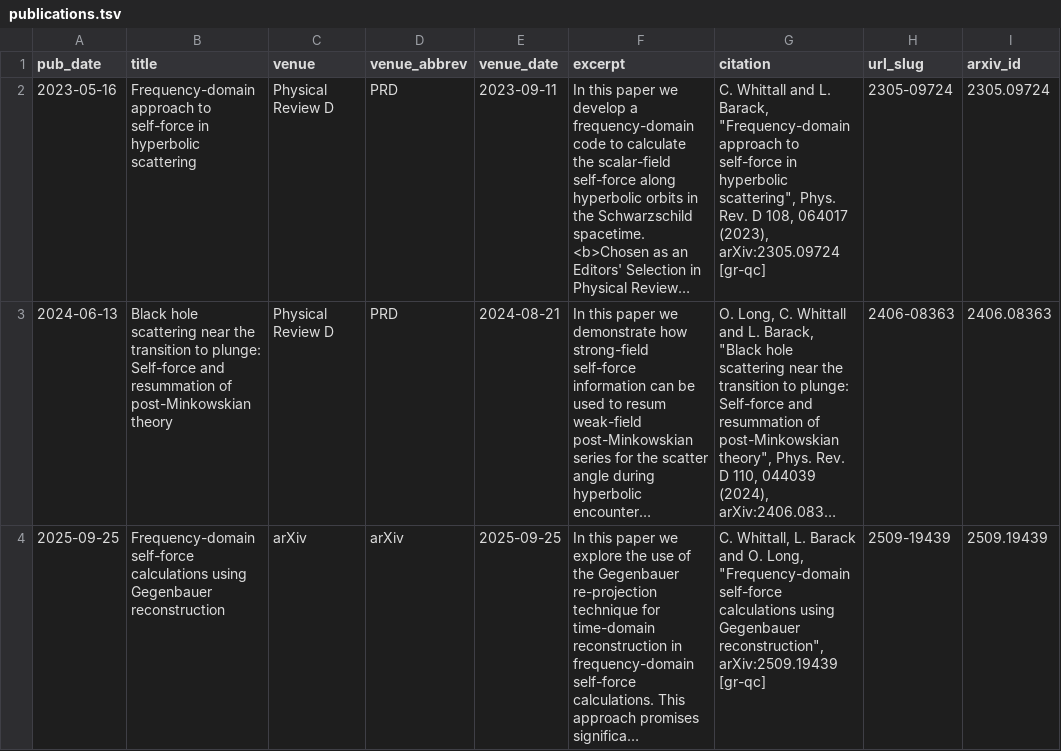
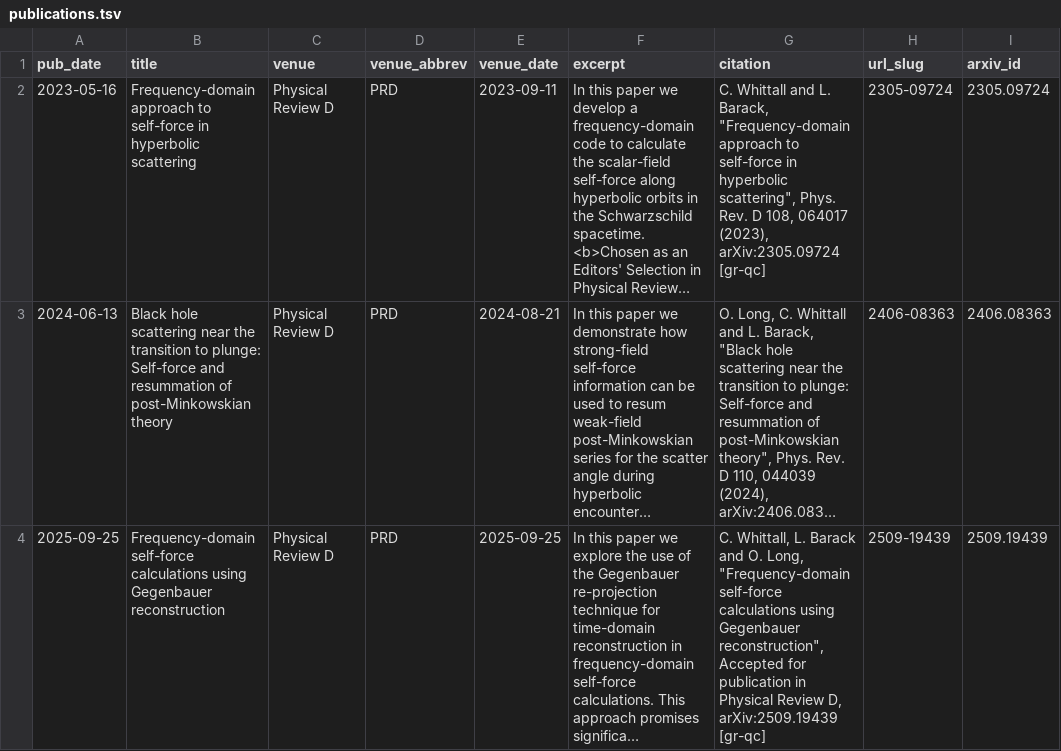
Before and after one commit to cwhittall/cwhittall.github.io, a TSV file: markdown_generator/publications.tsv, drawn as a sheet; only a part is shown; long unchanged cells end in …; the diff names each change by its address in the sheet, - before the commit and + after, or states it on an @@ line.

Commit message:
Gegenbauer paper acceptance

```diff
--- a/markdown_generator/publications.tsv
+++ b/markdown_generator/publications.tsv
-C4 (venue): arXiv
+C4 (venue): Physical Review D
-D4 (venue_abbrev): arXiv
+D4 (venue_abbrev): PRD
-G4 (citation): …Gegenbauer reconstruction", arXiv:2509.19439 [gr-qc]
+G4 (citation): …Gegenbauer reconstruction", Accepted for publication in Physical Review D, arXiv:2509.19439 [gr-qc]
```
Also changed, not shown: 2 other files.
